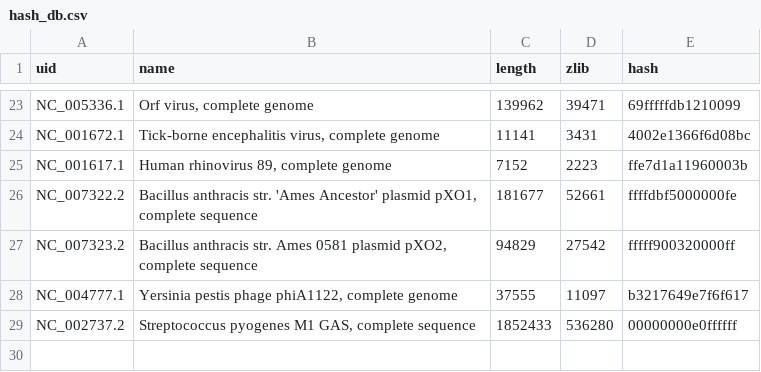
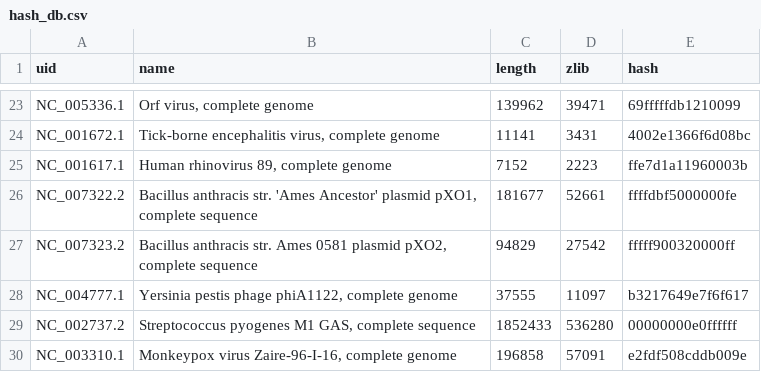
Before and after one commit to epochlab/codon, a CSV file: hash_db.csv, drawn as a sheet; only a part is shown, gaps mark what is left out.

Commit message:
Add monkeypox zaire-96

```diff
--- a/hash_db.csv
+++ b/hash_db.csv
@@ -29 +29,2 @@ NC_004777.1,"Yersinia pestis phage phiA1122, complete genome",37555,11097,b32176
 NC_002737.2,"Streptococcus pyogenes M1 GAS, complete sequence",1852433,536280,00000000e0ffffff
+NC_003310.1,"Monkeypox virus Zaire-96-I-16, complete genome",196858,57091,e2fdf508cddb009e
```
Also changed, not shown: 1 other file.
